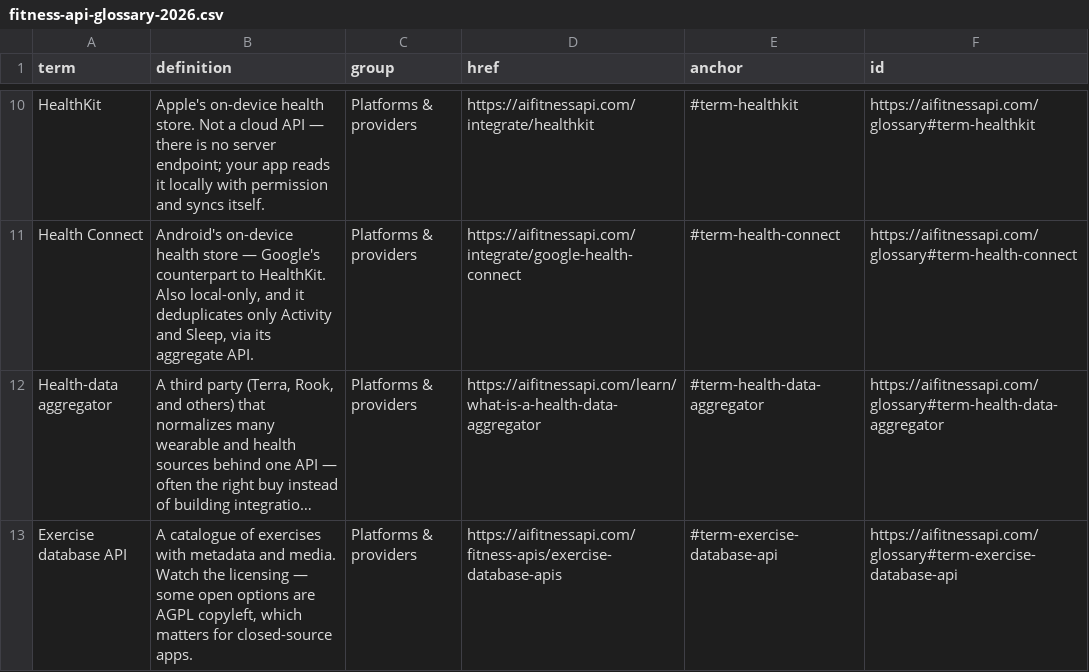
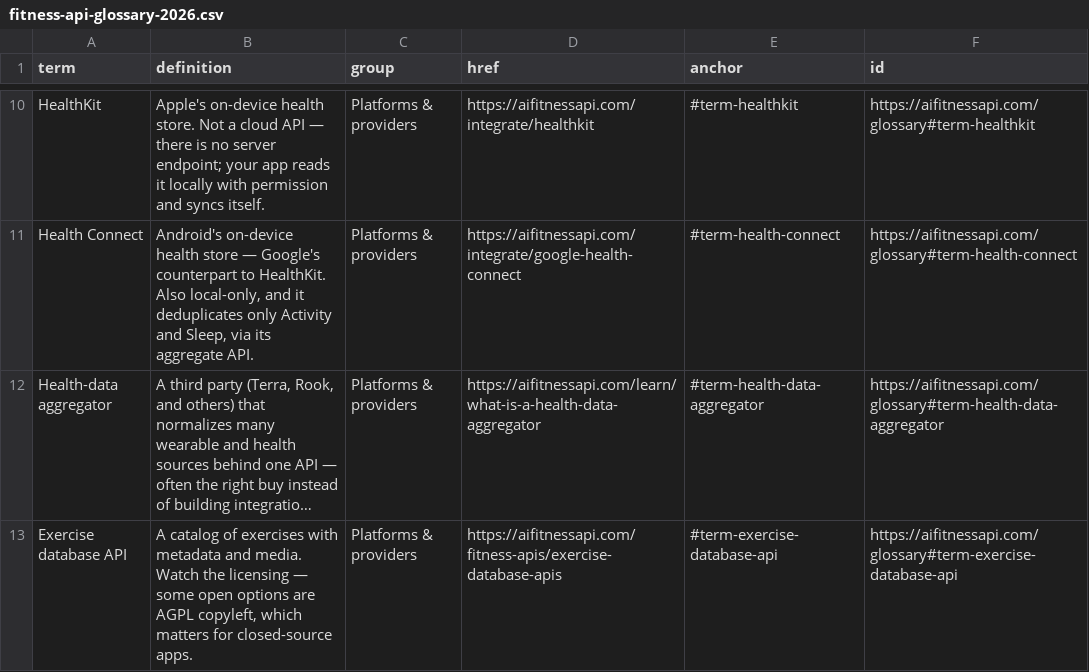
Before and after one commit to nikitastarovzz/aifitnessapi, a CSV file: public/datasets/fitness-api-glossary-2026.csv, drawn as a sheet; only a part is shown, gaps mark what is left out; long unchanged cells end in …; the diff covers the shown part only; the diff names each change by its address in the sheet, - before the commit and + after, or states it on an @@ line.

```diff
--- a/public/datasets/fitness-api-glossary-2026.csv
+++ b/public/datasets/fitness-api-glossary-2026.csv
-B13 (definition): A catalogue of exercises…
+B13 (definition): A catalog of exercises…
```
Also changed, not shown: 3 edited cells elsewhere in this file, public/datasets/fitness-api-changes-2026.csv, public/datasets/health-data-type-matrix-2026.csv, 47 other files.
